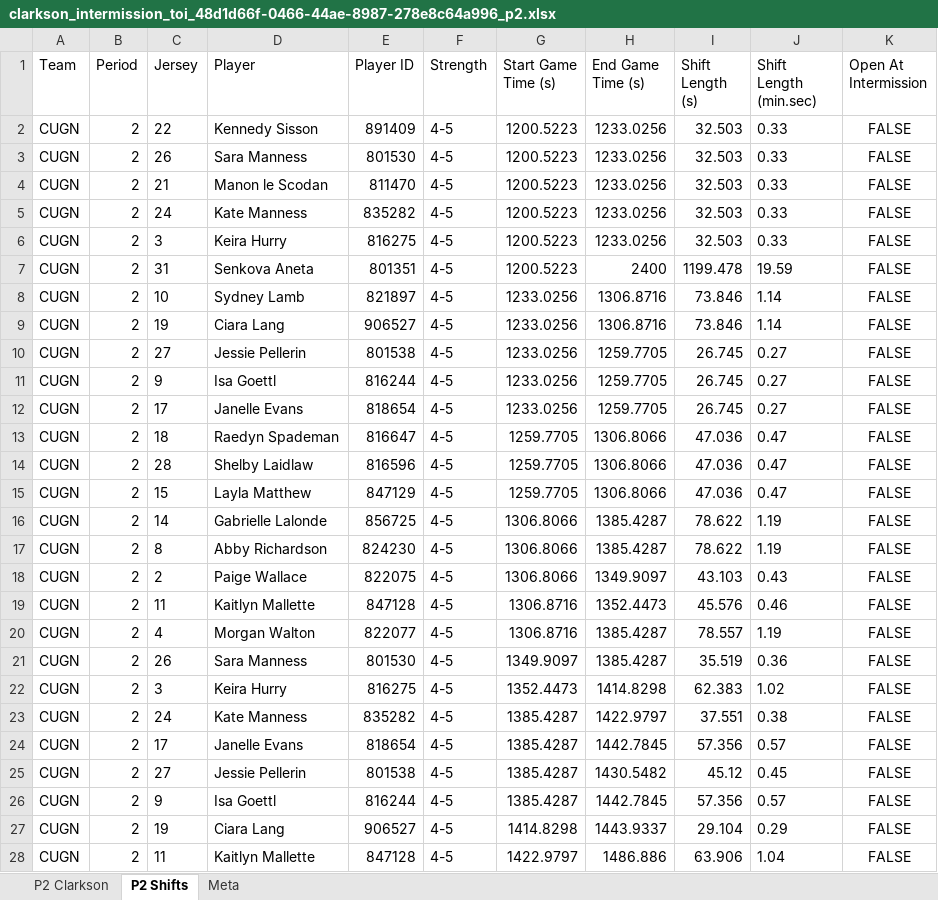
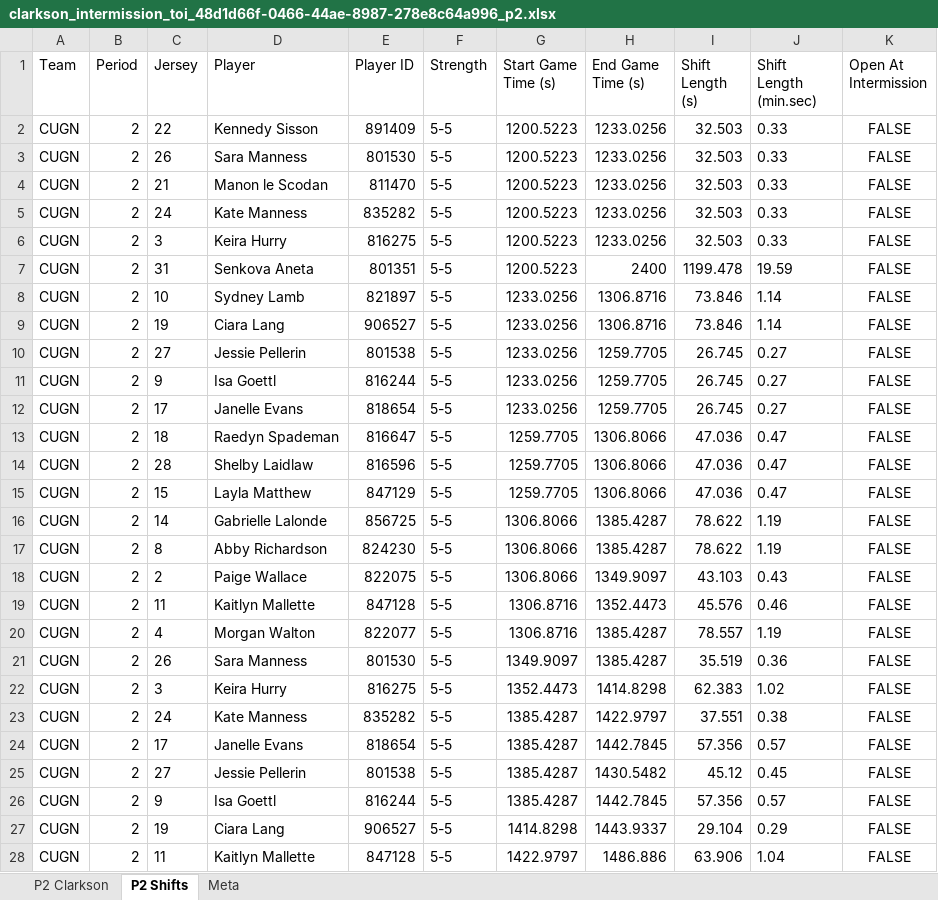
Before and after one commit to emilyfehr99/clarkson-toi-live, an Excel workbook: clarkson_intermission_toi_48d1d66f-0466-44ae-8987-278e8c64a996_p2.xlsx, sheet P2 Shifts, drawn as a sheet; only a part is shown; values as stored, in another font and other column widths than the file's, no borders; the diff covers the shown part only; the diff names each change by its address in the sheet, - before the commit and + after, or states it on an @@ line.

Commit message:
Publish intermission Period TOI workbook

```diff
--- a/clarkson_intermission_toi_48d1d66f-0466-44ae-8987-278e8c64a996_p2.xlsx (sheet P2 Shifts)
+++ b/clarkson_intermission_toi_48d1d66f-0466-44ae-8987-278e8c64a996_p2.xlsx (sheet P2 Shifts)
-F2:F28 (Strength): 4-5
+F2:F28 (Strength): 5-5
```
Also changed, not shown: 31 edited cells elsewhere in this sheet, sheet Meta, 1 other file.
